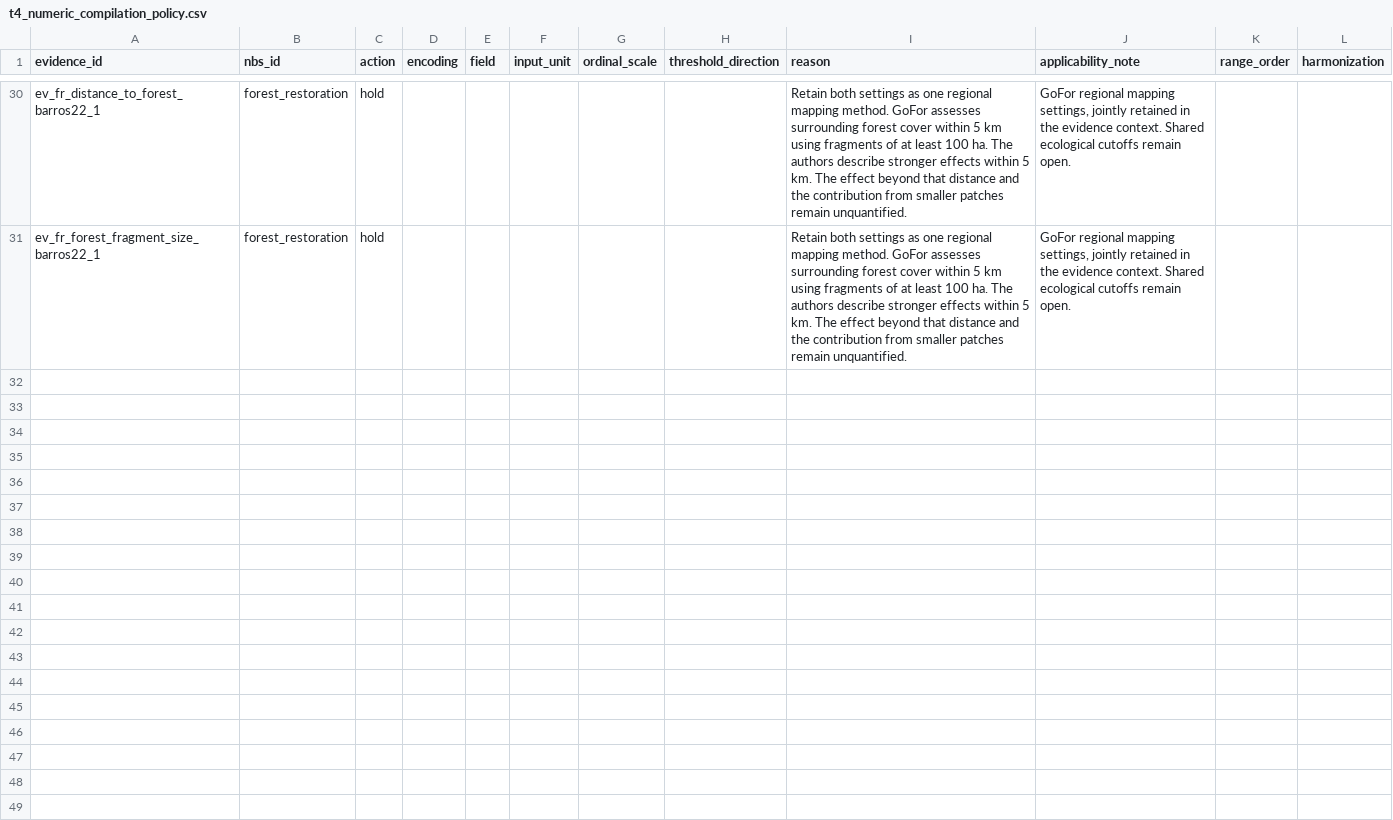
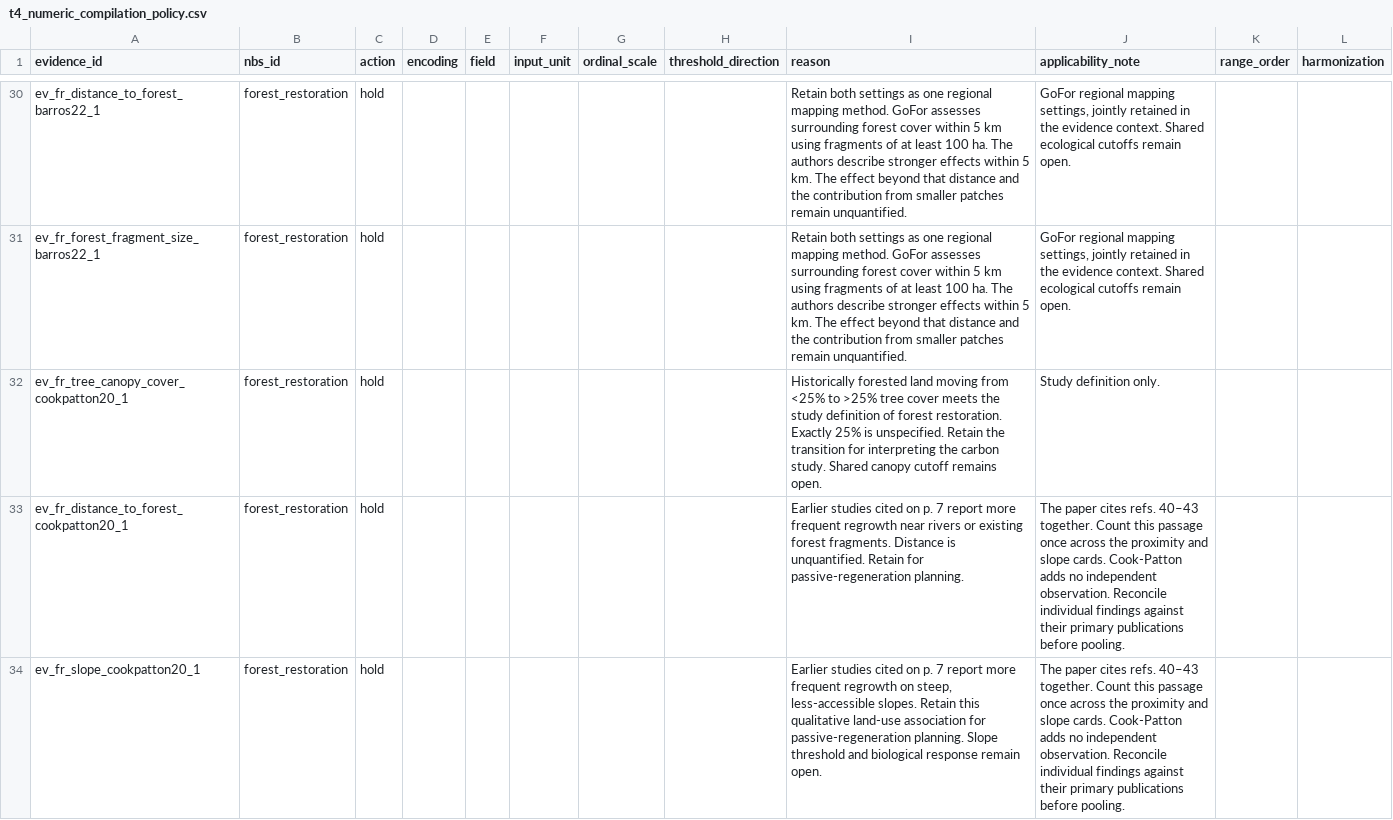
Before and after one commit to CIAT/nbs_ruralscan, a CSV file: schema/lookups/t4_numeric_compilation_policy.csv, drawn as a sheet; only a part is shown, gaps mark what is left out; the diff names each change by its address in the sheet, - before the commit and + after, or states it on an @@ line.

```diff
--- a/schema/lookups/t4_numeric_compilation_policy.csv
+++ b/schema/lookups/t4_numeric_compilation_policy.csv
+row 32: ev_fr_tree_canopy_cover_cookpatton20_1 | forest_restoration | hold |  |  |  |  |  | Historically forested land moving from <25% to >25% tree cover meets the study definition of forest restoration. Exactly 25% is unspecified. Retain the transition for interpreting the carbon study. Shared canopy cutoff remains open. | Study definition only.
+row 33: ev_fr_distance_to_forest_cookpatton20_1 | forest_restoration | hold |  |  |  |  |  | Earlier studies cited on p. 7 report more frequent regrowth near rivers or existing forest fragments. Distance is unquantified. Retain for passive-regeneration planning. | The paper cites refs. 40–43 together. Count this passage once across the proximity and slope cards. Cook-Patton adds no independent observation. Reconcile individual findings against their primary publications before pooling.
+row 34: ev_fr_slope_cookpatton20_1 | forest_restoration | hold |  |  |  |  |  | Earlier studies cited on p. 7 report more frequent regrowth on steep, less-accessible slopes. Retain this qualitative land-use association for passive-regeneration planning. Slope threshold and biological response remain open. | The paper cites refs. 40–43 together. Count this passage once across the proximity and slope cards. Cook-Patton adds no independent observation. Reconcile individual findings against their primary publications before pooling.
```
Also changed, not shown: pipeline/metrics/review_log.csv, pipeline/review_priorities.csv, 6 other files.
